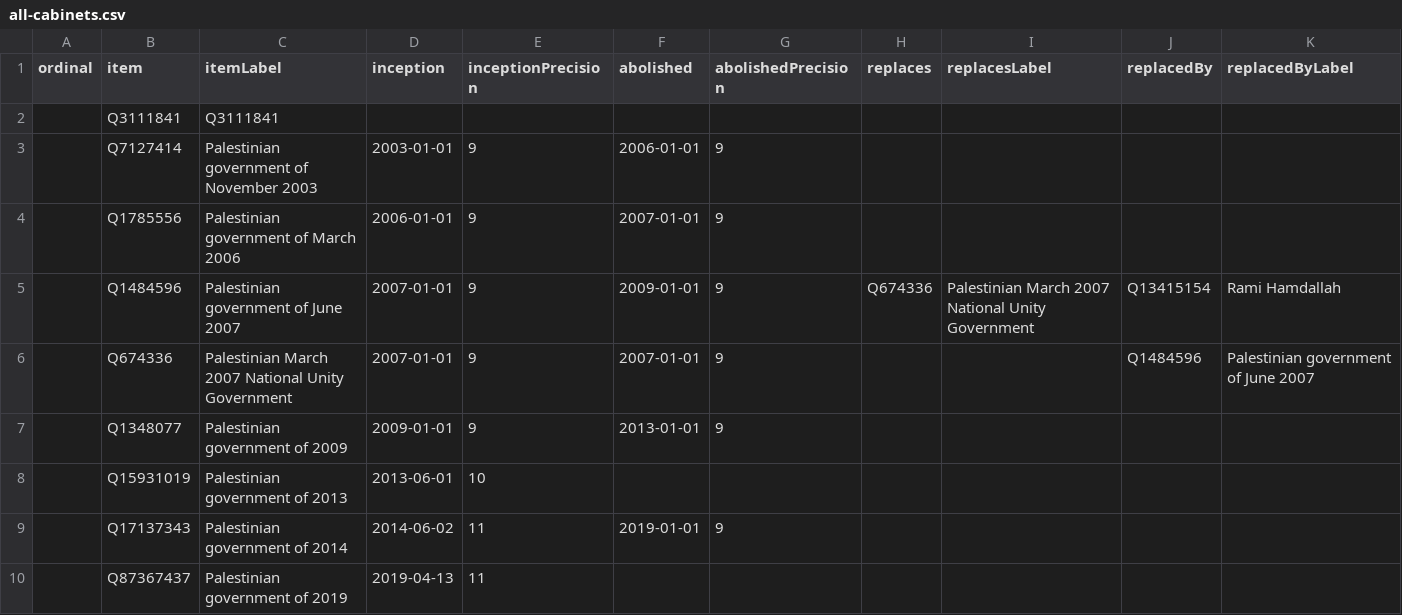
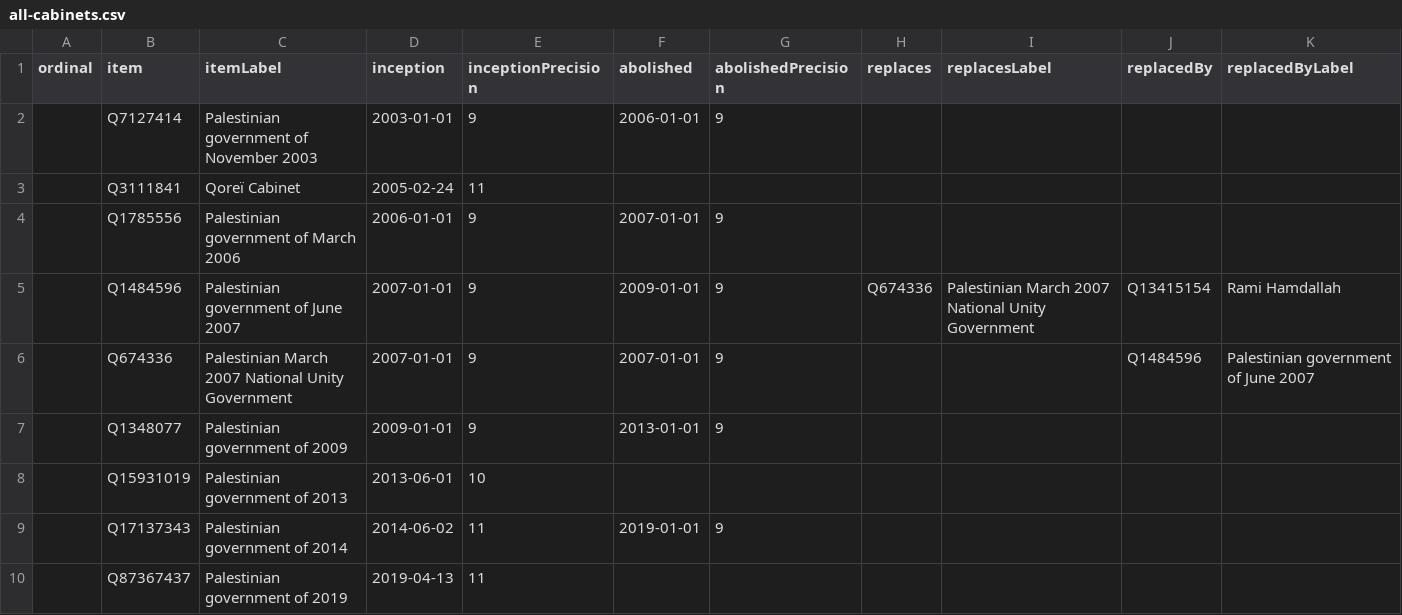
Before and after one commit to every-politician-scrapers/palestine, a CSV file: wikidata/results/all-cabinets.csv, drawn as a sheet.

```diff
--- a/wikidata/results/all-cabinets.csv
+++ b/wikidata/results/all-cabinets.csv
@@ -1,4 +1,4 @@
 ordinal,item,itemLabel,inception,inceptionPrecision,abolished,abolishedPrecision,replaces,replacesLabel,replacedBy,replacedByLabel
-,Q3111841,Q3111841,,,,,,,,
 ,Q7127414,Palestinian government of November 2003,2003-01-01,9,2006-01-01,9,,,,
+,Q3111841,Qoreï Cabinet,2005-02-24,11,,,,,,
 ,Q1785556,Palestinian government of March 2006,2006-01-01,9,2007-01-01,9,,,,
```
Also changed, not shown: wikidata/results/current-cabinet.csv, wikidata/results/missing-ambassadors.csv, 2 other files.
